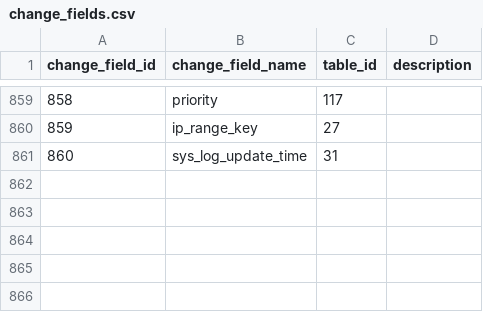
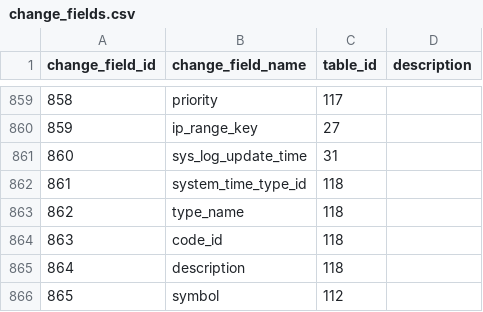
Before and after one commit to zukunft/zukunft.com, a CSV file: src/main/resources/db_code_links/change_fields.csv, drawn as a sheet; only a part is shown, gaps mark what is left out; the diff names each change by its address in the sheet, - before the commit and + after, or states it on an @@ line.

```diff
--- a/src/main/resources/db_code_links/change_fields.csv
+++ b/src/main/resources/db_code_links/change_fields.csv
+row 862: 861 | system_time_type_id | 118
+row 863: 862 | type_name | 118
+row 864: 863 | code_id | 118
+row 865: 864 | description | 118
+row 866: 865 | symbol | 112
```
Also changed, not shown: src/main/resources/db_code_links/change_tables.csv, src/main/resources/db_code_links/formula_link_types.csv, 49 other files.
